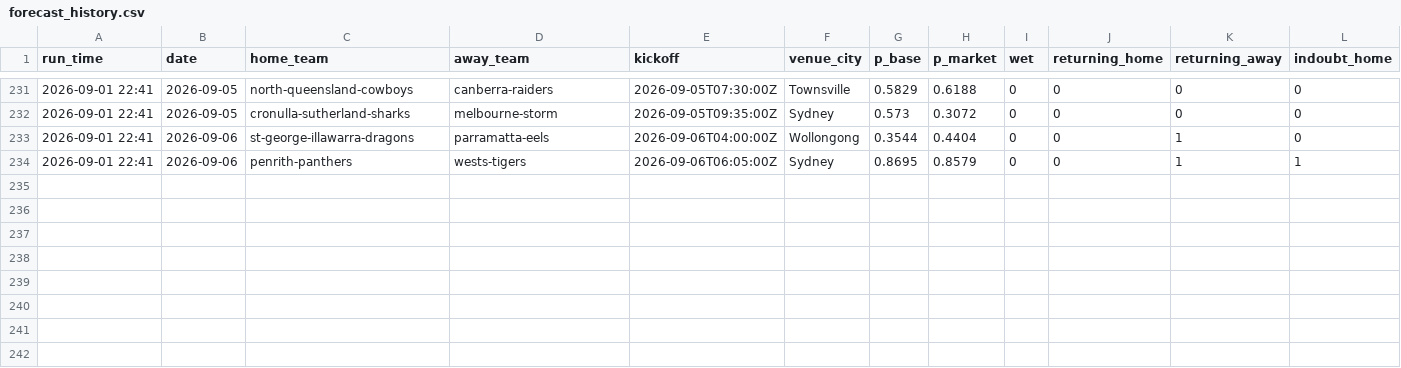
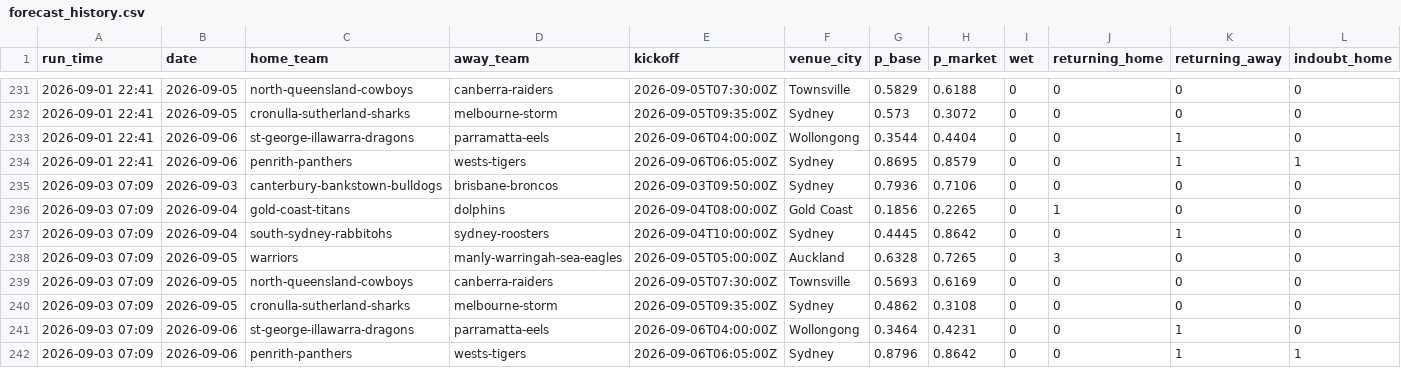
Before and after one commit to Mr-XMS/nrl-model, a CSV file: forecast_history.csv, drawn as a sheet; only a part is shown, gaps mark what is left out; rows hold the shown columns only; the diff names each change by its address in the sheet, - before the commit and + after, or states it on an @@ line.

```diff
--- a/forecast_history.csv
+++ b/forecast_history.csv
+row 235: 2026-09-03 07:09 | 2026-09-03 | canterbury-bankstown-bulldogs | brisbane-broncos | 2026-09-03T09:50:00Z | Sydney | 0.7936 | 0.7106 | 0 | 0 | 0 | 0
+row 236: 2026-09-03 07:09 | 2026-09-04 | gold-coast-titans | dolphins | 2026-09-04T08:00:00Z | Gold Coast | 0.1856 | 0.2265 | 0 | 1 | 0 | 0
+row 237: 2026-09-03 07:09 | 2026-09-04 | south-sydney-rabbitohs | sydney-roosters | 2026-09-04T10:00:00Z | Sydney | 0.4445 | 0.8642 | 0 | 0 | 1 | 0
+row 238: 2026-09-03 07:09 | 2026-09-05 | warriors | manly-warringah-sea-eagles | 2026-09-05T05:00:00Z | Auckland | 0.6328 | 0.7265 | 0 | 3 | 0 | 0
+row 239: 2026-09-03 07:09 | 2026-09-05 | north-queensland-cowboys | canberra-raiders | 2026-09-05T07:30:00Z | Townsville | 0.5693 | 0.6169 | 0 | 0 | 0 | 0
+row 240: 2026-09-03 07:09 | 2026-09-05 | cronulla-sutherland-sharks | melbourne-storm | 2026-09-05T09:35:00Z | Sydney | 0.4862 | 0.3108 | 0 | 0 | 0 | 0
+row 241: 2026-09-03 07:09 | 2026-09-06 | st-george-illawarra-dragons | parramatta-eels | 2026-09-06T04:00:00Z | Wollongong | 0.3464 | 0.4231 | 0 | 0 | 1 | 0
+row 242: 2026-09-03 07:09 | 2026-09-06 | penrith-panthers | wests-tigers | 2026-09-06T06:05:00Z | Sydney | 0.8796 | 0.8642 | 0 | 0 | 1 | 1
```
Also changed, not shown: bets_ledger.csv, model_comparison.csv, 21 other files.
